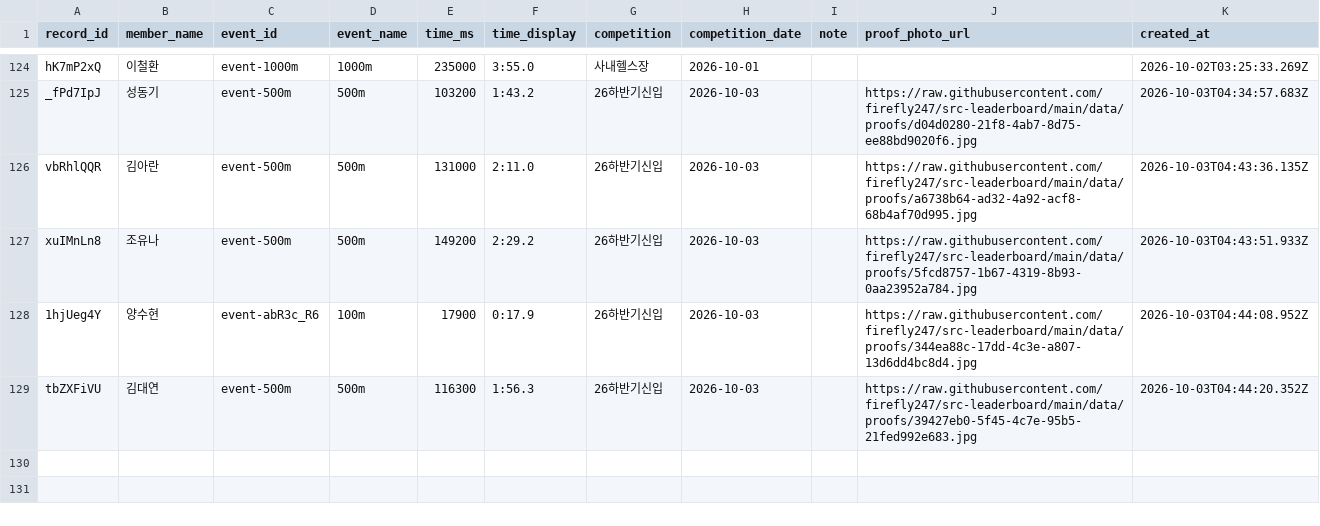
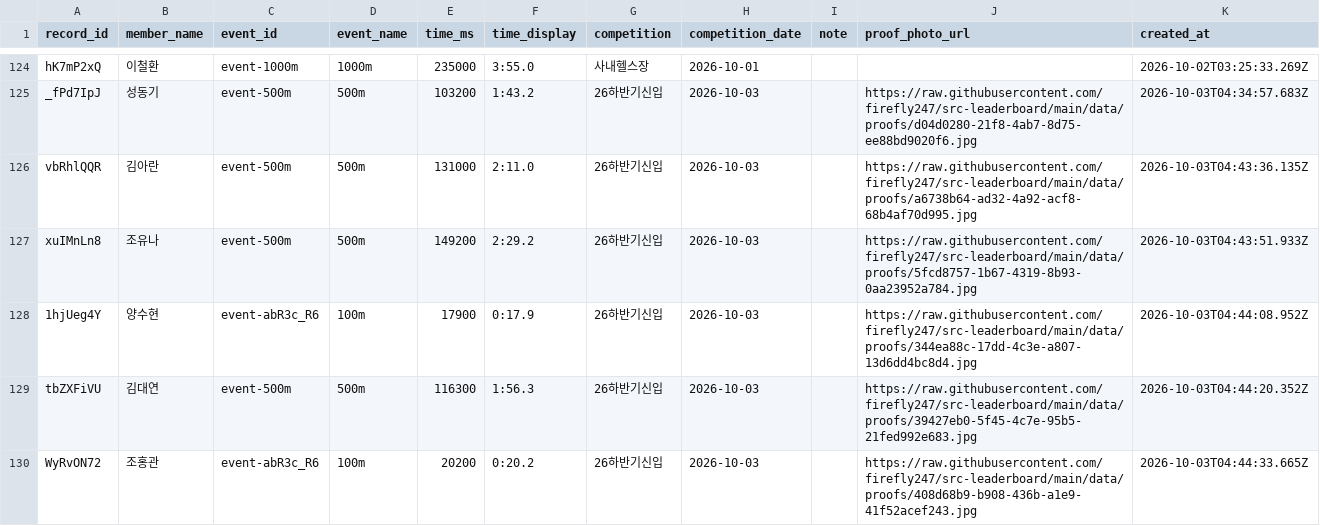
Before and after one commit to firefly247/src-leaderboard, a CSV file: data/records.csv, drawn as a sheet; only a part is shown, gaps mark what is left out.

Commit message:
Approve record request 408d68b9-b908-436b-a1e9-41f52acef243

```diff
--- a/data/records.csv
+++ b/data/records.csv
@@ -129 +129,2 @@ xuIMnLn8,조유나,event-500m,500m,149200,2:29.2,26하반기신입,2026-10-03,,h
 tbZXFiVU,김대연,event-500m,500m,116300,1:56.3,26하반기신입,2026-10-03,,https://raw.githubusercontent.com/firefly247/src-leaderboard/main/data/proofs/39427eb0-5f45-4c7e-95b5-21fed992e683.jpg,2026-10-03T04:44:20.352Z
+WyRvON72,조홍관,event-abR3c_R6,100m,20200,0:20.2,26하반기신입,2026-10-03,,https://raw.githubusercontent.com/firefly247/src-leaderboard/main/data/proofs/408d68b9-b908-436b-a1e9-41f52acef243.jpg,2026-10-03T04:44:33.665Z
```
